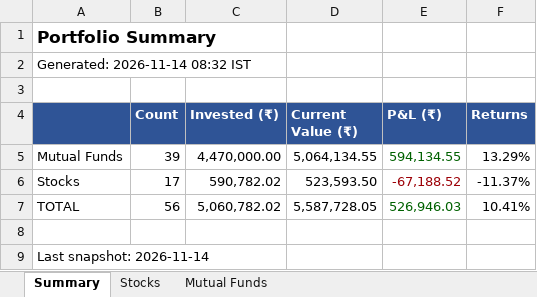
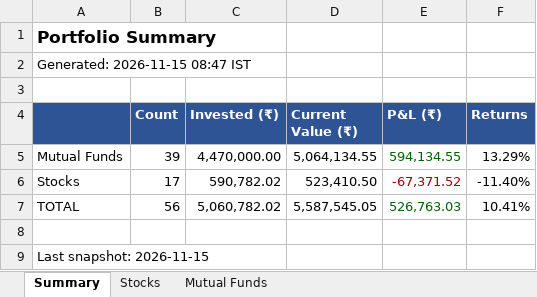
Before and after one commit to greenteamz/track_fin, an Excel workbook: portfolio_report.xlsx, sheet Summary, drawn as a sheet; values as stored, in another font and other column widths than the file's, no borders; the diff names each change by its address in the sheet, - before the commit and + after, or states it on an @@ line.

```diff
--- a/portfolio_report.xlsx (sheet Summary)
+++ b/portfolio_report.xlsx (sheet Summary)
-A2: Generated: 2026-11-14 08:32 IST
+A2: Generated: 2026-11-15 08:47 IST
-D6 (Current Value (₹)): 523,593.50
+D6 (Current Value (₹)): 523,410.50
-E6 (P&L (₹)): -67,188.52
+E6 (P&L (₹)): -67,371.52
-F6 (Returns): -11.37%
+F6 (Returns): -11.40%
-D7 (Current Value (₹)): 5,587,728.05
+D7 (Current Value (₹)): 5,587,545.05
-E7 (P&L (₹)): 526,946.03
+E7 (P&L (₹)): 526,763.03
-A9: Last snapshot: 2026-11-14
+A9: Last snapshot: 2026-11-15
```
Also changed, not shown: sheet Mutual Funds, sheet Stocks.
